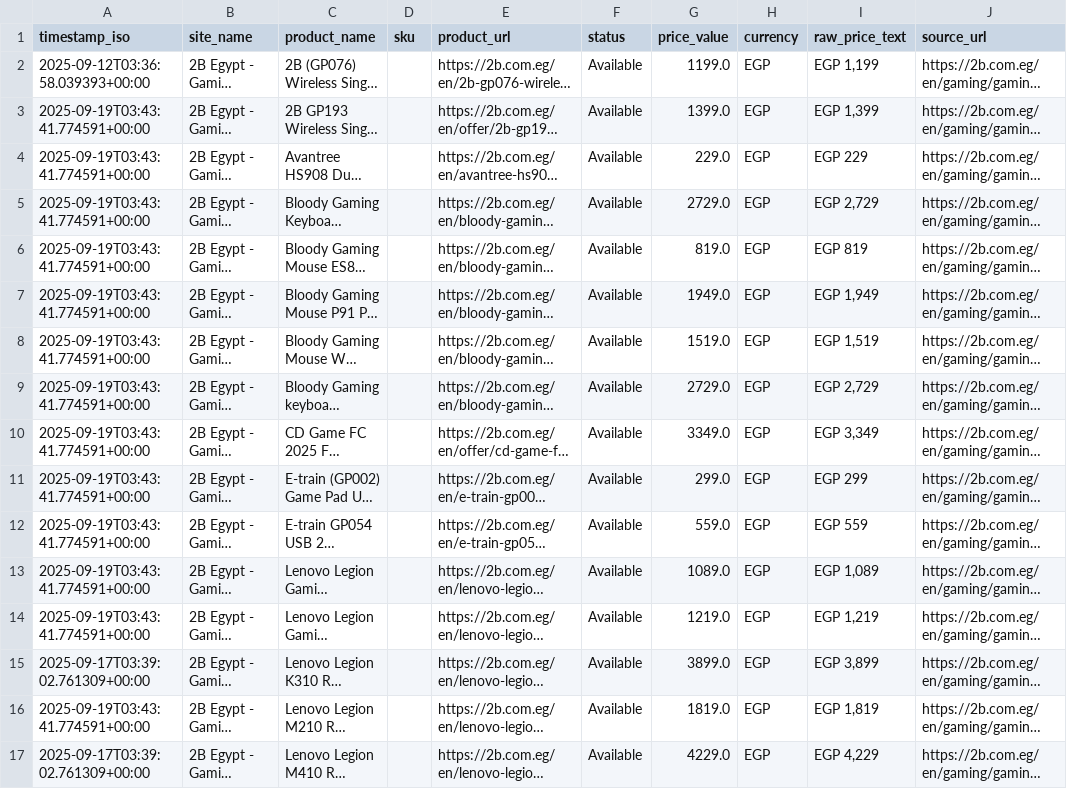
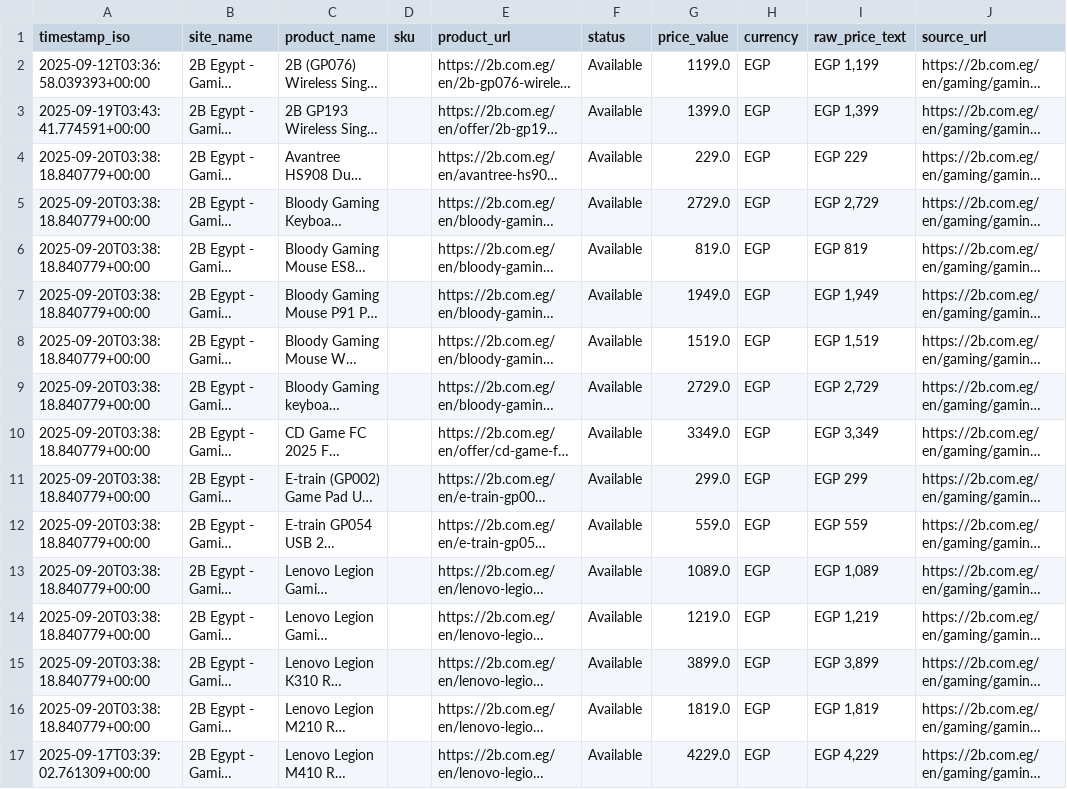
Before and after one commit to mohanedgames-design/v2, a CSV file: out/current_snapshot.csv, drawn as a sheet; only a part is shown; long unchanged cells end in …; the diff covers the shown part only; the diff names each change by its address in the sheet, - before the commit and + after, or states it on an @@ line.

```diff
--- a/out/current_snapshot.csv
+++ b/out/current_snapshot.csv
-A4:A14 (timestamp_iso): 2025-09-19T03:43:41.774591+00:00
+A4:A14 (timestamp_iso): 2025-09-20T03:38:18.840779+00:00
-A15 (timestamp_iso): 2025-09-17T03:39:02.761309+00:00
+A15 (timestamp_iso): 2025-09-20T03:38:18.840779+00:00
-A16 (timestamp_iso): 2025-09-19T03:43:41.774591+00:00
+A16 (timestamp_iso): 2025-09-20T03:38:18.840779+00:00
```
Also changed, not shown: 142 edited cells elsewhere in this file, 1 other file.
